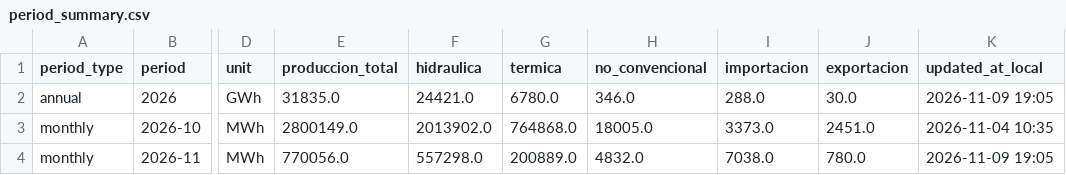
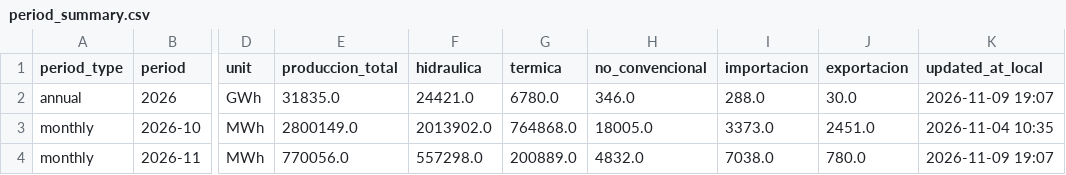
Before and after one commit to pabesjimenez/cenace-monitor, a CSV file: data/period_summary.csv, drawn as a sheet; only a part is shown, gaps mark what is left out; the diff names each change by its address in the sheet, - before the commit and + after, or states it on an @@ line.

```diff
--- a/data/period_summary.csv
+++ b/data/period_summary.csv
-K2 (updated_at_local): 2026-11-09 19:05
+K2 (updated_at_local): 2026-11-09 19:07
-K4 (updated_at_local): 2026-11-09 19:05
+K4 (updated_at_local): 2026-11-09 19:07
```
Also changed, not shown: data/annual_asof.csv, data/monthly_asof.csv, 4 other files.
